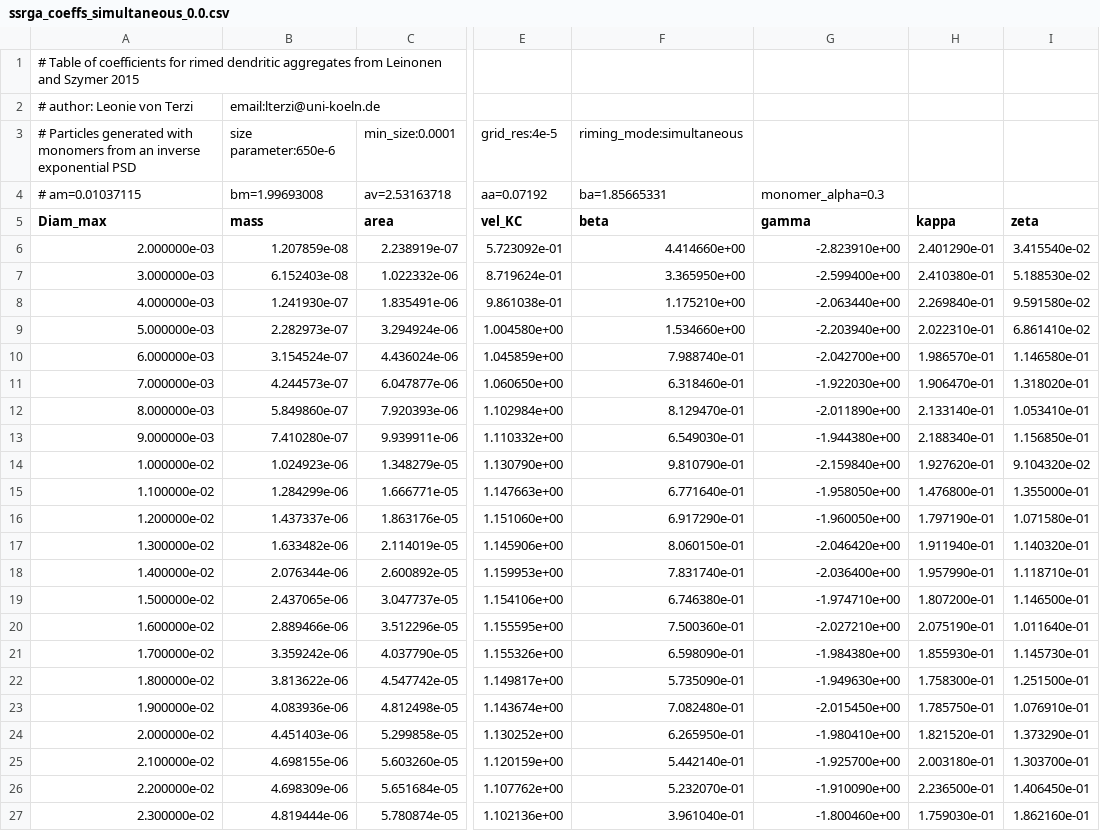
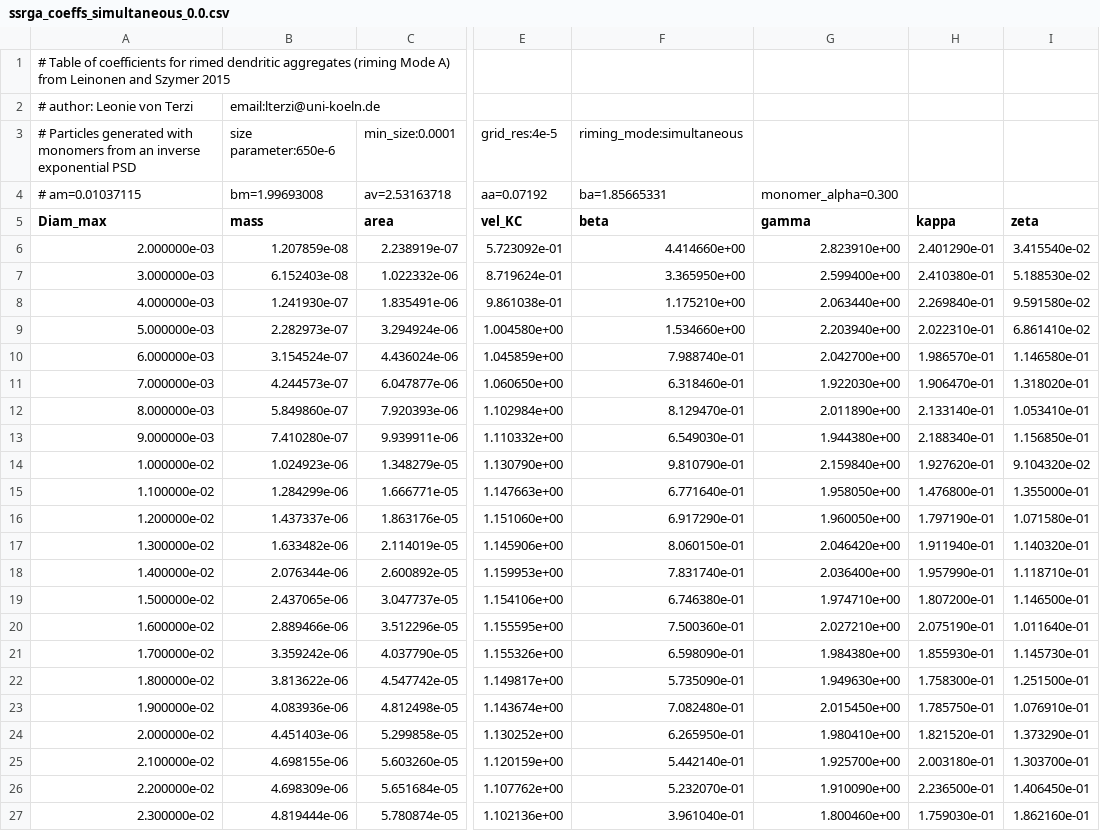
Before and after one commit to OPTIMICe-team/snowScatt, a CSV file: python/snowProperties/ssrga_coeffs_simultaneous_0.0.csv, drawn as a sheet; only a part is shown, gaps mark what is left out; the diff names each change by its address in the sheet, - before the commit and + after, or states it on an @@ line.

Commit message:
fixing Dbin and changing gamma to positive

```diff
--- a/python/snowProperties/ssrga_coeffs_simultaneous_0.0.csv
+++ b/python/snowProperties/ssrga_coeffs_simultaneous_0.0.csv
-A1 (Diam_max): …dendritic aggregates from Leinonen…
+A1 (Diam_max): …dendritic aggregates (riming Mode A) from Leinonen…
-G4 (gamma): monomer_alpha=0.3
+G4 (gamma): monomer_alpha=0.300
-G6 (gamma): -2.823910e+00
+G6 (gamma): 2.823910e+00
-G7 (gamma): -2.599400e+00
+G7 (gamma): 2.599400e+00
-G8 (gamma): -2.063440e+00
+G8 (gamma): 2.063440e+00
-G9 (gamma): -2.203940e+00
+G9 (gamma): 2.203940e+00
-G10 (gamma): -2.042700e+00
+G10 (gamma): 2.042700e+00
-G11 (gamma): -1.922030e+00
+G11 (gamma): 1.922030e+00
-G12 (gamma): -2.011890e+00
+G12 (gamma): 2.011890e+00
-G13 (gamma): -1.944380e+00
+G13 (gamma): 1.944380e+00
-G14 (gamma): -2.159840e+00
+G14 (gamma): 2.159840e+00
-G15 (gamma): -1.958050e+00
+G15 (gamma): 1.958050e+00
-G16 (gamma): -1.960050e+00
+G16 (gamma): 1.960050e+00
-G17 (gamma): -2.046420e+00
+G17 (gamma): 2.046420e+00
-G18 (gamma): -2.036400e+00
+G18 (gamma): 2.036400e+00
-G19 (gamma): -1.974710e+00
+G19 (gamma): 1.974710e+00
-G20 (gamma): -2.027210e+00
+G20 (gamma): 2.027210e+00
-G21 (gamma): -1.984380e+00
+G21 (gamma): 1.984380e+00
-G22 (gamma): -1.949630e+00
+G22 (gamma): 1.949630e+00
-G23 (gamma): -2.015450e+00
+G23 (gamma): 2.015450e+00
-G24 (gamma): -1.980410e+00
+G24 (gamma): 1.980410e+00
-G25 (gamma): -1.925700e+00
+G25 (gamma): 1.925700e+00
-G26 (gamma): -1.910090e+00
+G26 (gamma): 1.910090e+00
-G27 (gamma): -1.800460e+00
+G27 (gamma): 1.800460e+00
```
Also changed, not shown: python/snowProperties/ssrga_coeffs_simultaneous_0.1.csv, python/snowProperties/ssrga_coeffs_simultaneous_0.2.csv, 9 other files.
